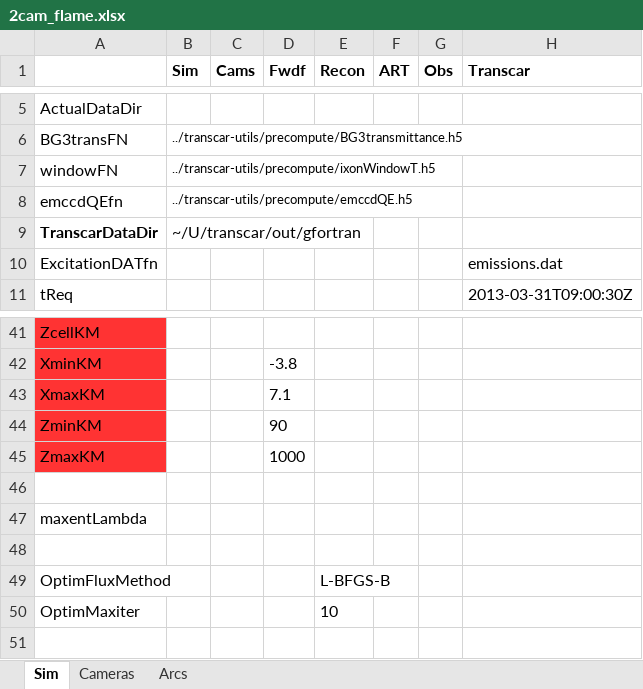
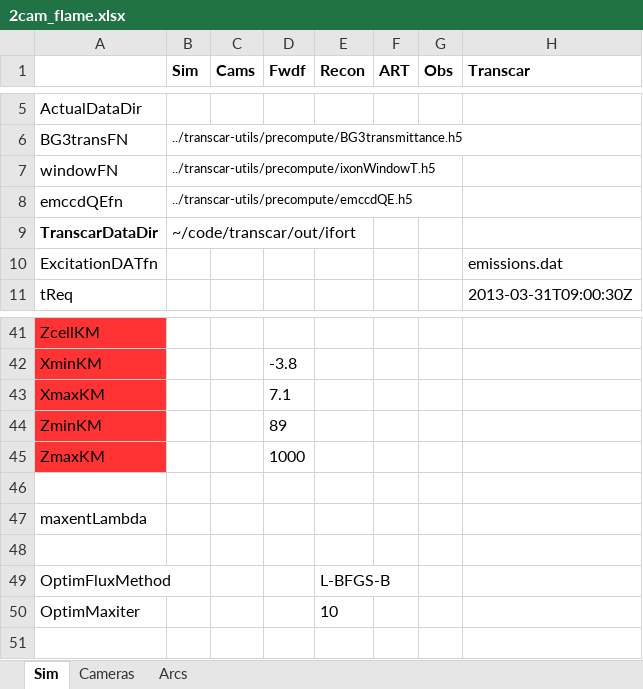
Before and after one commit to space-physics/histfeas, an Excel workbook: in/2cam_flame.xlsx, sheet Sim, drawn as a sheet; only a part is shown, gaps mark what is left out; values as stored, in another font and other column widths than the file's, no borders; the diff names each change by its address in the sheet, - before the commit and + after, or states it on an @@ line.

```diff
--- a/in/2cam_flame.xlsx (sheet Sim)
+++ b/in/2cam_flame.xlsx (sheet Sim)
-B9 (Sim): ~/U/transcar/out/gfortran
+B9 (Sim): ~/code/transcar/out/ifort
-D44 (Fwdf): 90
+D44 (Fwdf): 89
```
Also changed, not shown: sheet Arcs, 10 other files.
